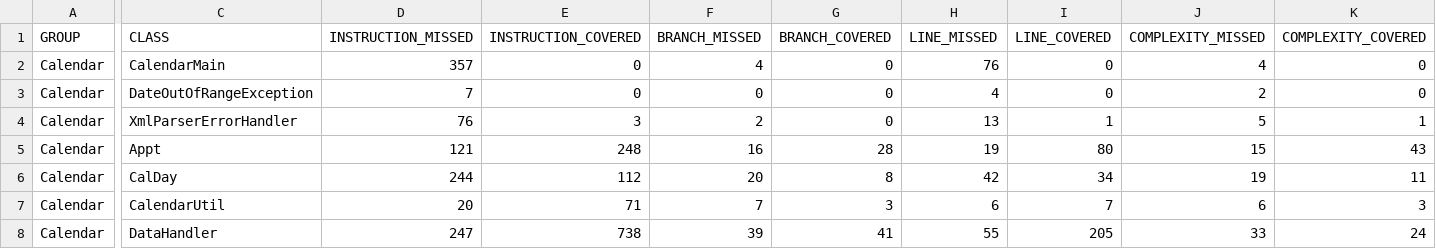
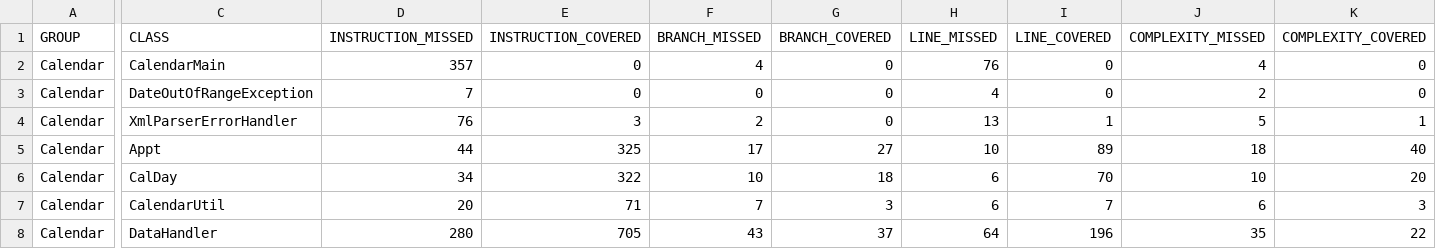
Before and after one commit to mckencod/CS362-001-S2018, a CSV file: projects/mckencod/Assignment-5/snowan/Calendar/target/site/jacoco/jacoco.csv, drawn as a sheet; only a part is shown, gaps mark what is left out; the diff covers the shown part only; the diff names each change by its address in the sheet, - before the commit and + after, or states it on an @@ line.

Commit message:
Fixed some of the bugs and finished the assignment

```diff
--- a/projects/mckencod/Assignment-5/snowan/Calendar/target/site/jacoco/jacoco.csv
+++ b/projects/mckencod/Assignment-5/snowan/Calendar/target/site/jacoco/jacoco.csv
-D5 (INSTRUCTION_MISSED): 121
+D5 (INSTRUCTION_MISSED): 44
-E5 (INSTRUCTION_COVERED): 248
+E5 (INSTRUCTION_COVERED): 325
-F5 (BRANCH_MISSED): 16
+F5 (BRANCH_MISSED): 17
-G5 (BRANCH_COVERED): 28
+G5 (BRANCH_COVERED): 27
-H5 (LINE_MISSED): 19
+H5 (LINE_MISSED): 10
-I5 (LINE_COVERED): 80
+I5 (LINE_COVERED): 89
-J5 (COMPLEXITY_MISSED): 15
+J5 (COMPLEXITY_MISSED): 18
-K5 (COMPLEXITY_COVERED): 43
+K5 (COMPLEXITY_COVERED): 40
-D6 (INSTRUCTION_MISSED): 244
+D6 (INSTRUCTION_MISSED): 34
-E6 (INSTRUCTION_COVERED): 112
+E6 (INSTRUCTION_COVERED): 322
-F6 (BRANCH_MISSED): 20
+F6 (BRANCH_MISSED): 10
-G6 (BRANCH_COVERED): 8
+G6 (BRANCH_COVERED): 18
-H6 (LINE_MISSED): 42
+H6 (LINE_MISSED): 6
-I6 (LINE_COVERED): 34
+I6 (LINE_COVERED): 70
-J6 (COMPLEXITY_MISSED): 19
+J6 (COMPLEXITY_MISSED): 10
-K6 (COMPLEXITY_COVERED): 11
+K6 (COMPLEXITY_COVERED): 20
-D8 (INSTRUCTION_MISSED): 247
+D8 (INSTRUCTION_MISSED): 280
-E8 (INSTRUCTION_COVERED): 738
+E8 (INSTRUCTION_COVERED): 705
-F8 (BRANCH_MISSED): 39
+F8 (BRANCH_MISSED): 43
-G8 (BRANCH_COVERED): 41
+G8 (BRANCH_COVERED): 37
-H8 (LINE_MISSED): 55
+H8 (LINE_MISSED): 64
-I8 (LINE_COVERED): 205
+I8 (LINE_COVERED): 196
-J8 (COMPLEXITY_MISSED): 33
+J8 (COMPLEXITY_MISSED): 35
-K8 (COMPLEXITY_COVERED): 24
+K8 (COMPLEXITY_COVERED): 22
```
Also changed, not shown: 4 edited cells elsewhere in this file, 37 other files.
